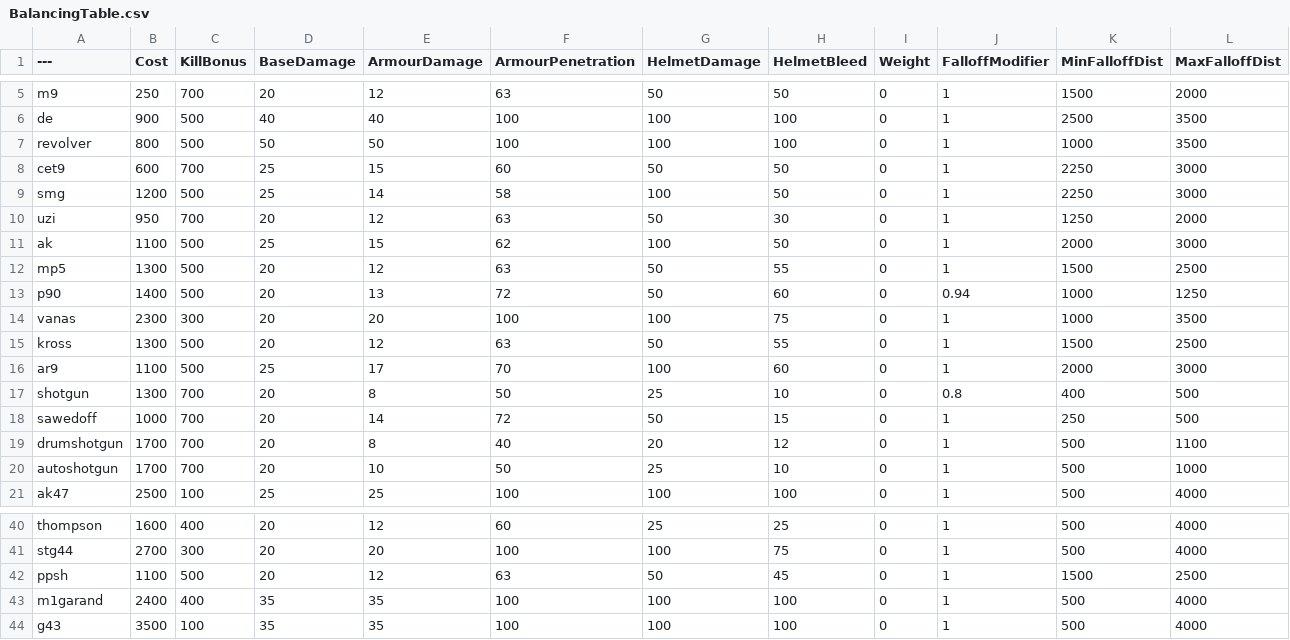
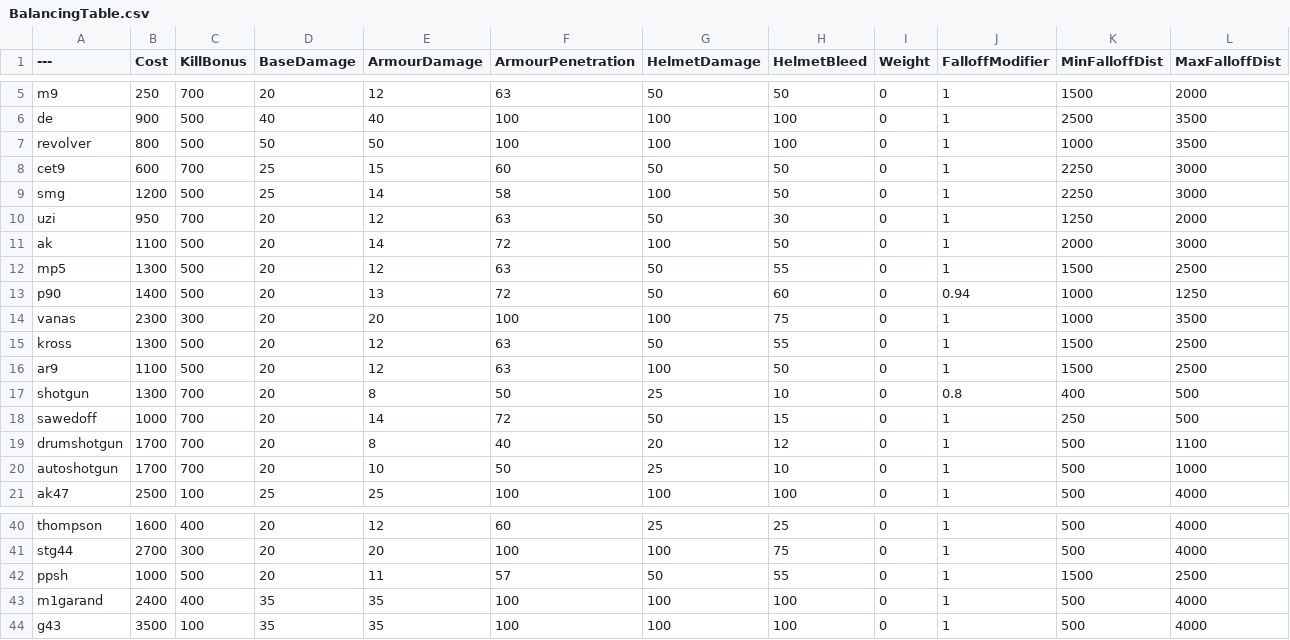
Before and after one commit to blippyblop/BalancingTable, a CSV file: BalancingTable.csv, drawn as a sheet; only a part is shown, gaps mark what is left out.

Commit message:
Update BalancingTable.csv

```diff
--- a/BalancingTable.csv
+++ b/BalancingTable.csv
@@ -10,3 +10,3 @@ smg,1200,500,25,14,58,100,50,0,1,2250,3000
 uzi,950,700,20,12,63,50,30,0,1,1250,2000
-ak,1100,500,25,15,62,100,50,0,1,2000,3000
+ak,1100,500,20,14,72,100,50,0,1,2000,3000
 mp5,1300,500,20,12,63,50,55,0,1,1500,2500
@@ -15,3 +15,3 @@ vanas,2300,300,20,20,100,100,75,0,1,1000,3500
 kross,1300,500,20,12,63,50,55,0,1,1500,2500
-ar9,1100,500,25,17,70,100,60,0,1,2000,3000
+ar9,1100,500,20,12,63,100,50,0,1,1500,2500
 shotgun,1300,700,20,8,50,25,10,0,0.8,400,500
@@ -41,3 +41,3 @@ thompson,1600,400,20,12,60,25,25,0,1,500,4000
 stg44,2700,300,20,20,100,100,75,0,1,500,4000
-ppsh,1100,500,20,12,63,50,45,0,1,1500,2500
+ppsh,1000,500,20,11,57,50,55,0,1,1500,2500
 m1garand,2400,400,35,35,100,100,100,0,1,500,4000
```
